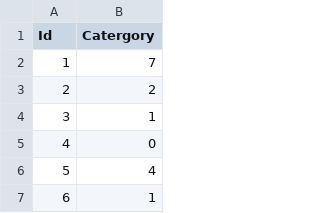
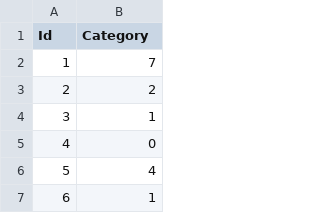
Before and after one commit to CourseReps/ECEN689-Fall2018, a CSV file: Challenges/2Submissions/Team_7/2challenge_logreg.csv, drawn as a sheet; only a part is shown.

```diff
--- a/Challenges/2Submissions/Team_7/2challenge_logreg.csv
+++ b/Challenges/2Submissions/Team_7/2challenge_logreg.csv
@@ -1,2 +1,2 @@
-Id,Catergory
+Id,Category
 1,7
```
Also changed, not shown: Challenges/2Submissions/team1/2challenge_knn.csv, 6 other files.
